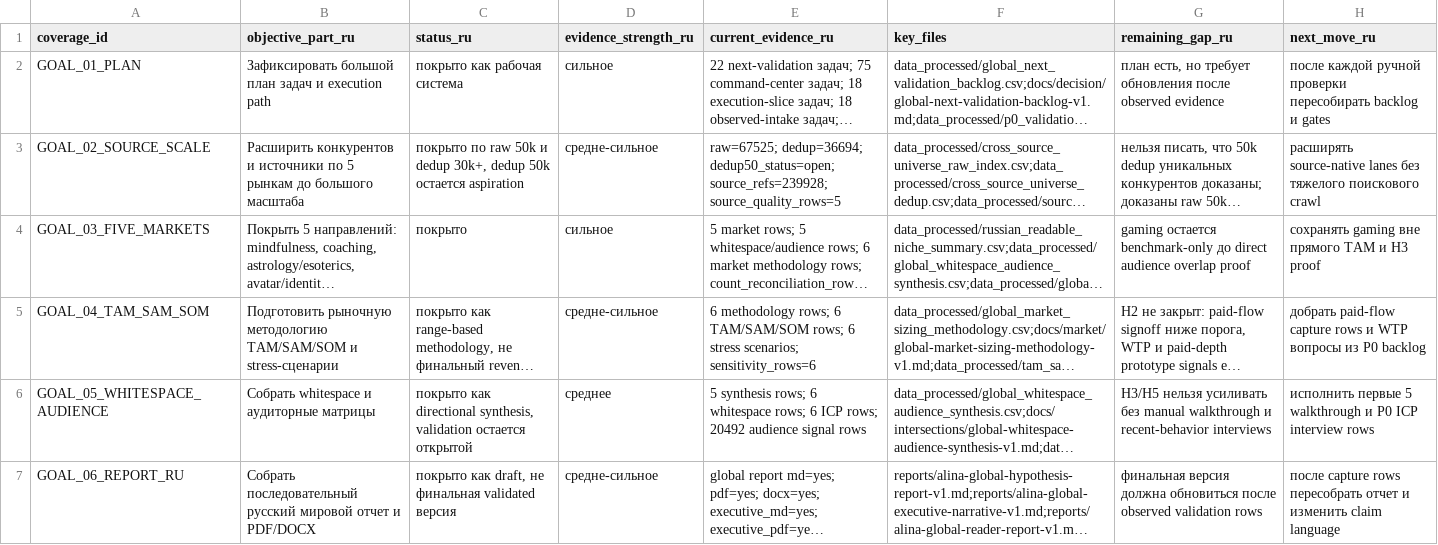
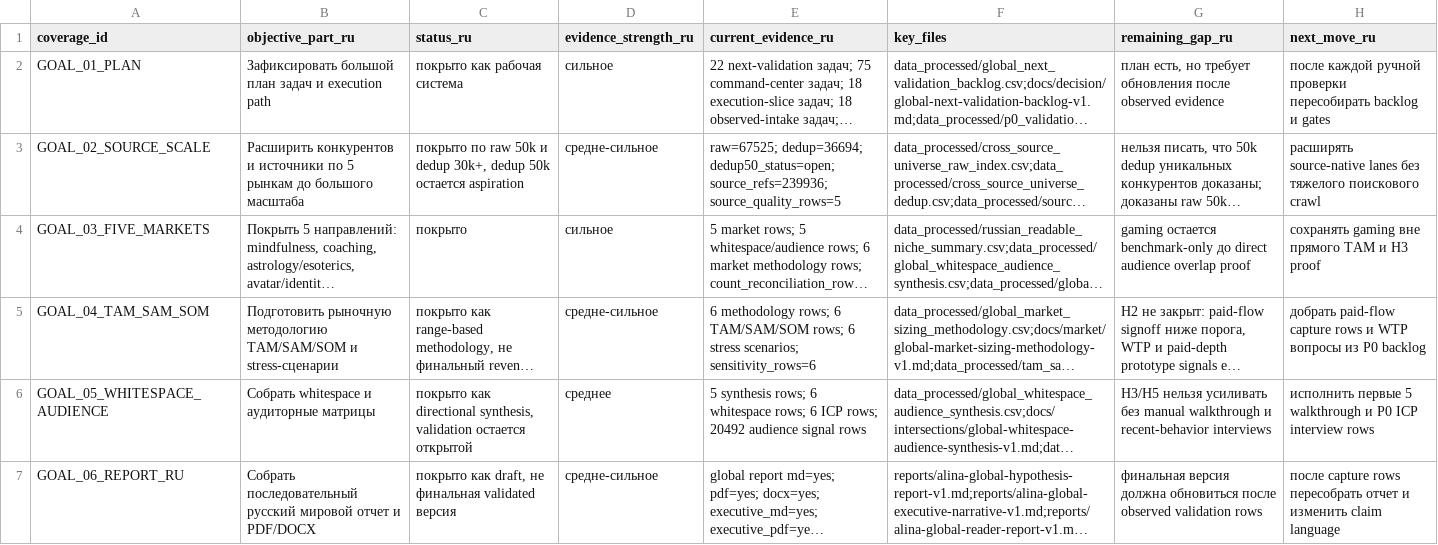
Before and after one commit to kirbudilov01/alina-research, a CSV file: data_processed/global_goal_evidence_coverage.csv, drawn as a sheet; only a part is shown; long unchanged cells end in …; the diff covers the shown part only; the diff names each change by its address in the sheet, - before the commit and + after, or states it on an @@ line.

```diff
--- a/data_processed/global_goal_evidence_coverage.csv
+++ b/data_processed/global_goal_evidence_coverage.csv
-E3 (current_evidence_ru): …dedup=36694; dedup50_status=open; source_refs=239928; source_quality_rows=5
+E3 (current_evidence_ru): …dedup=36694; dedup50_status=open; source_refs=239936; source_quality_rows=5
```
Also changed, not shown: 2 edited cells elsewhere in this file, data_processed/evidence_artifact_manifest.csv, data_processed/global_hypothesis_source_appendix.csv, 28 other files.
